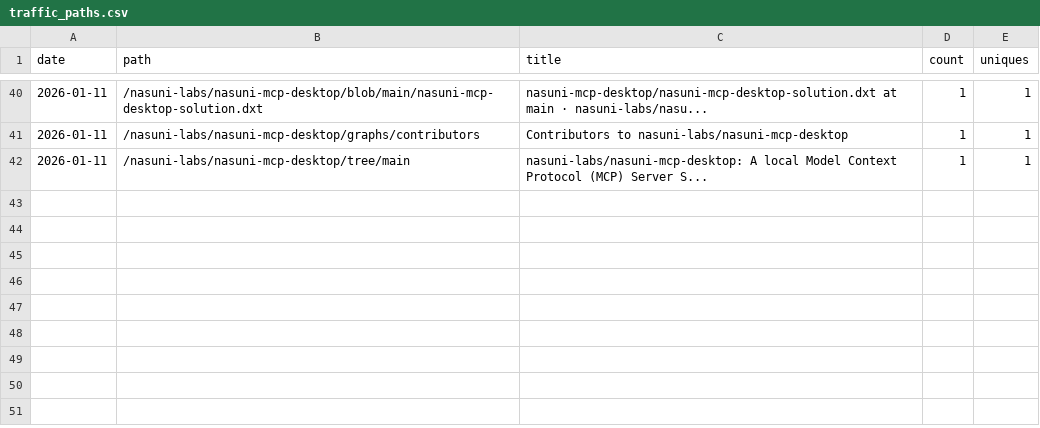
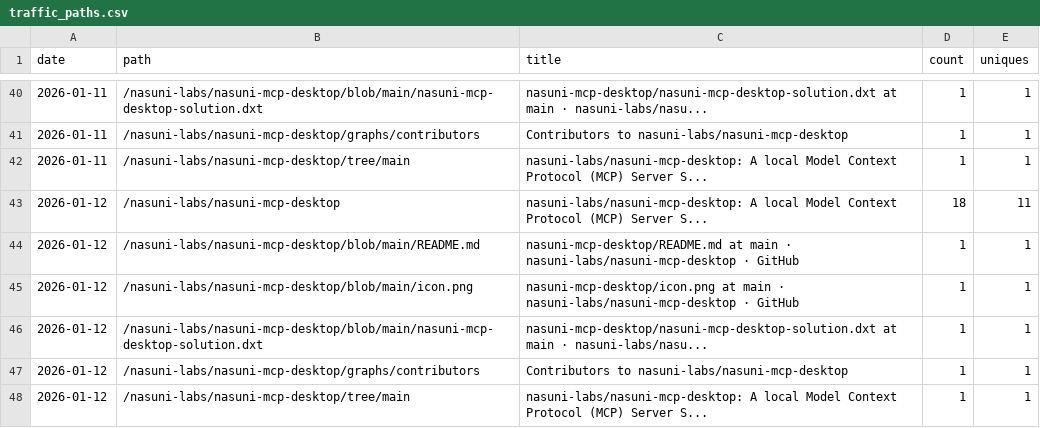
Before and after one commit to nasuni-labs/nasuni-mcp-desktop, a CSV file: data/traffic_paths.csv, drawn as a sheet; only a part is shown, gaps mark what is left out; the diff names each change by its address in the sheet, - before the commit and + after, or states it on an @@ line.

```diff
--- a/data/traffic_paths.csv
+++ b/data/traffic_paths.csv
+row 43: 2026-01-12 | /nasuni-labs/nasuni-mcp-desktop | nasuni-labs/nasuni-mcp-desktop: A local Model Context Protocol (MCP) Server S... | 18 | 11
+row 44: 2026-01-12 | /nasuni-labs/nasuni-mcp-desktop/blob/main/README.md | nasuni-mcp-desktop/README.md at main · nasuni-labs/nasuni-mcp-desktop · GitHub | 1 | 1
+row 45: 2026-01-12 | /nasuni-labs/nasuni-mcp-desktop/blob/main/icon.png | nasuni-mcp-desktop/icon.png at main · nasuni-labs/nasuni-mcp-desktop · GitHub | 1 | 1
+row 46: 2026-01-12 | /nasuni-labs/nasuni-mcp-desktop/blob/main/nasuni-mcp-desktop-solution.dxt | nasuni-mcp-desktop/nasuni-mcp-desktop-solution.dxt at main · nasuni-labs/nasu... | 1 | 1
+row 47: 2026-01-12 | /nasuni-labs/nasuni-mcp-desktop/graphs/contributors | Contributors to nasuni-labs/nasuni-mcp-desktop | 1 | 1
+row 48: 2026-01-12 | /nasuni-labs/nasuni-mcp-desktop/tree/main | nasuni-labs/nasuni-mcp-desktop: A local Model Context Protocol (MCP) Server S... | 1 | 1
```
Also changed, not shown: data/traffic_clones.csv, data/traffic_referrers.csv, 1 other file.
